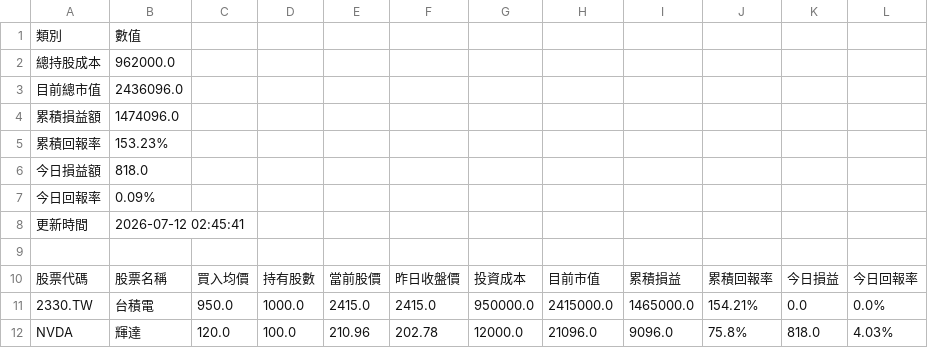
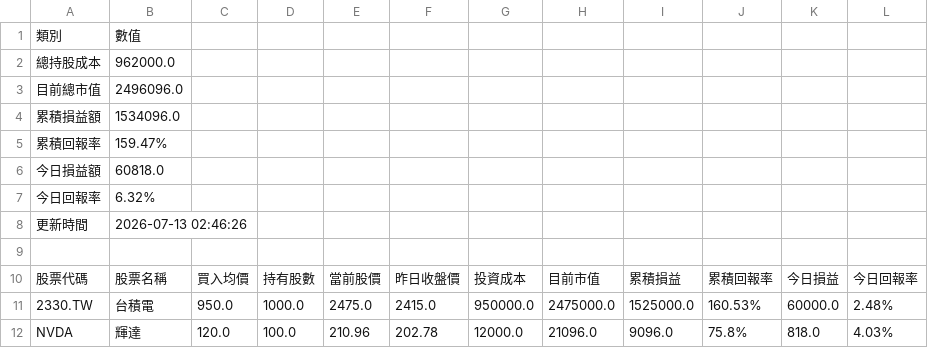
Before and after one commit to shin19920803/gooaye-tracker, a CSV file: docs/portfolio_pnl.csv, drawn as a sheet.

```diff
--- a/docs/portfolio_pnl.csv
+++ b/docs/portfolio_pnl.csv
@@ -2,11 +2,11 @@
 總持股成本,962000.0
-目前總市值,2436096.0
-累積損益額,1474096.0
-累積回報率,153.23%
-今日損益額,818.0
-今日回報率,0.09%
-更新時間,2026-07-12 02:45:41
+目前總市值,2496096.0
+累積損益額,1534096.0
+累積回報率,159.47%
+今日損益額,60818.0
+今日回報率,6.32%
+更新時間,2026-07-13 02:46:26
 
 股票代碼,股票名稱,買入均價,持有股數,當前股價,昨日收盤價,投資成本,目前市值,累積損益,累積回報率,今日損益,今日回報率
-2330.TW,台積電,950.0,1000.0,2415.0,2415.0,950000.0,2415000.0,1465000.0,154.21%,0.0,0.0%
+2330.TW,台積電,950.0,1000.0,2475.0,2415.0,950000.0,2475000.0,1525000.0,160.53%,60000.0,2.48%
 NVDA,輝達,120.0,100.0,210.96,202.78,12000.0,21096.0,9096.0,75.8%,818.0,4.03%
```
Also changed, not shown: 2 other files.
